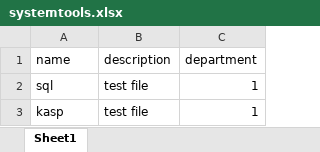
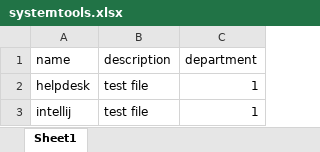
Before and after one commit to tuyigi/license-management-system-frontend, an Excel workbook: licensedocs/systemtools.xlsx, sheet Sheet1, drawn as a sheet; values as stored, in another font and other column widths than the file's, no borders; the diff names each change by its address in the sheet, - before the commit and + after, or states it on an @@ line.

```diff
--- a/licensedocs/systemtools.xlsx (sheet Sheet1)
+++ b/licensedocs/systemtools.xlsx (sheet Sheet1)
-A2 (name): sql
+A2 (name): helpdesk
-A3 (name): kasp
+A3 (name): intellij
```
Also changed, not shown: licensedocs/certificate.xlsx, licensedocs/license_contracts.xlsx, 3 other files.
